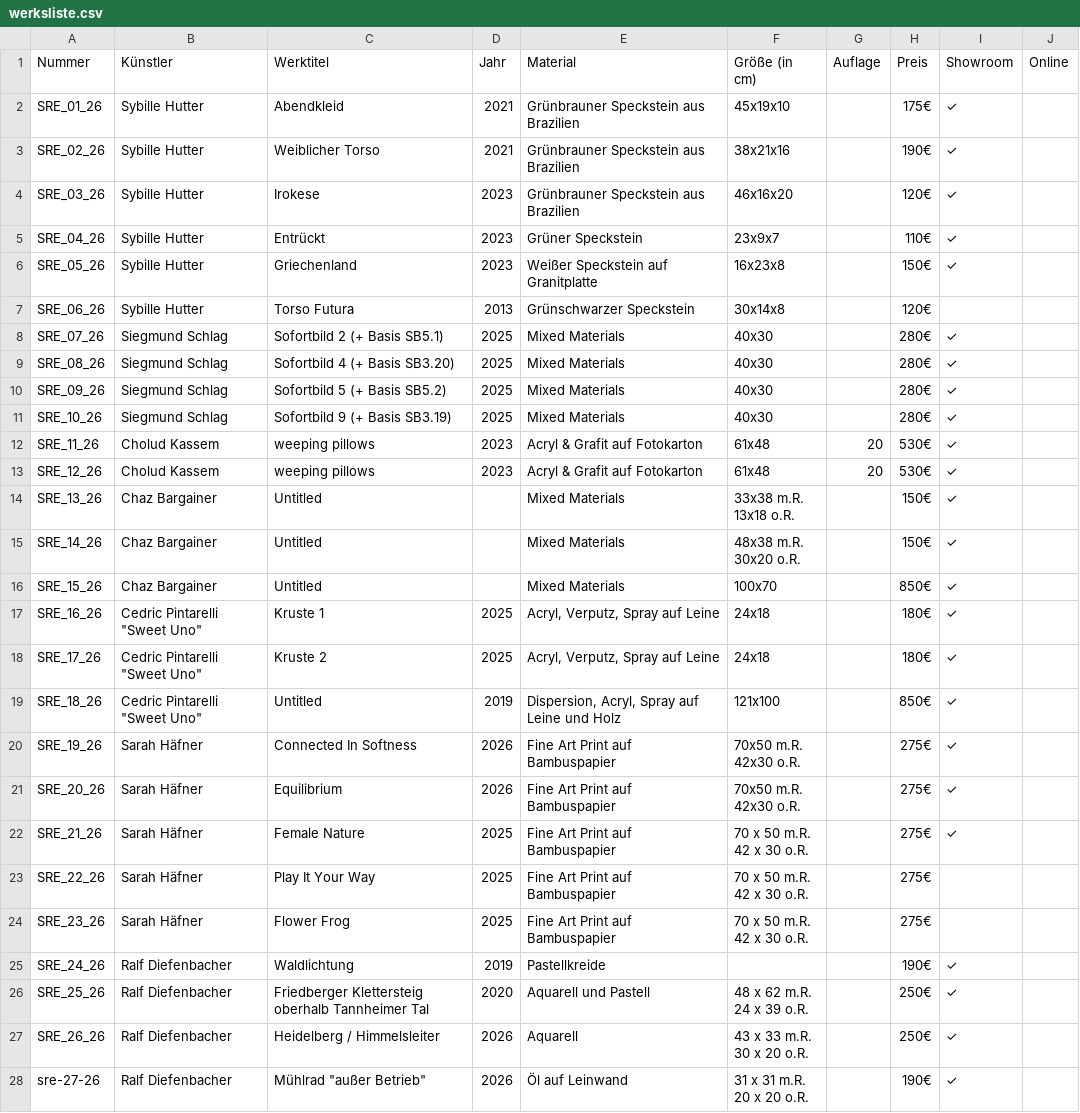
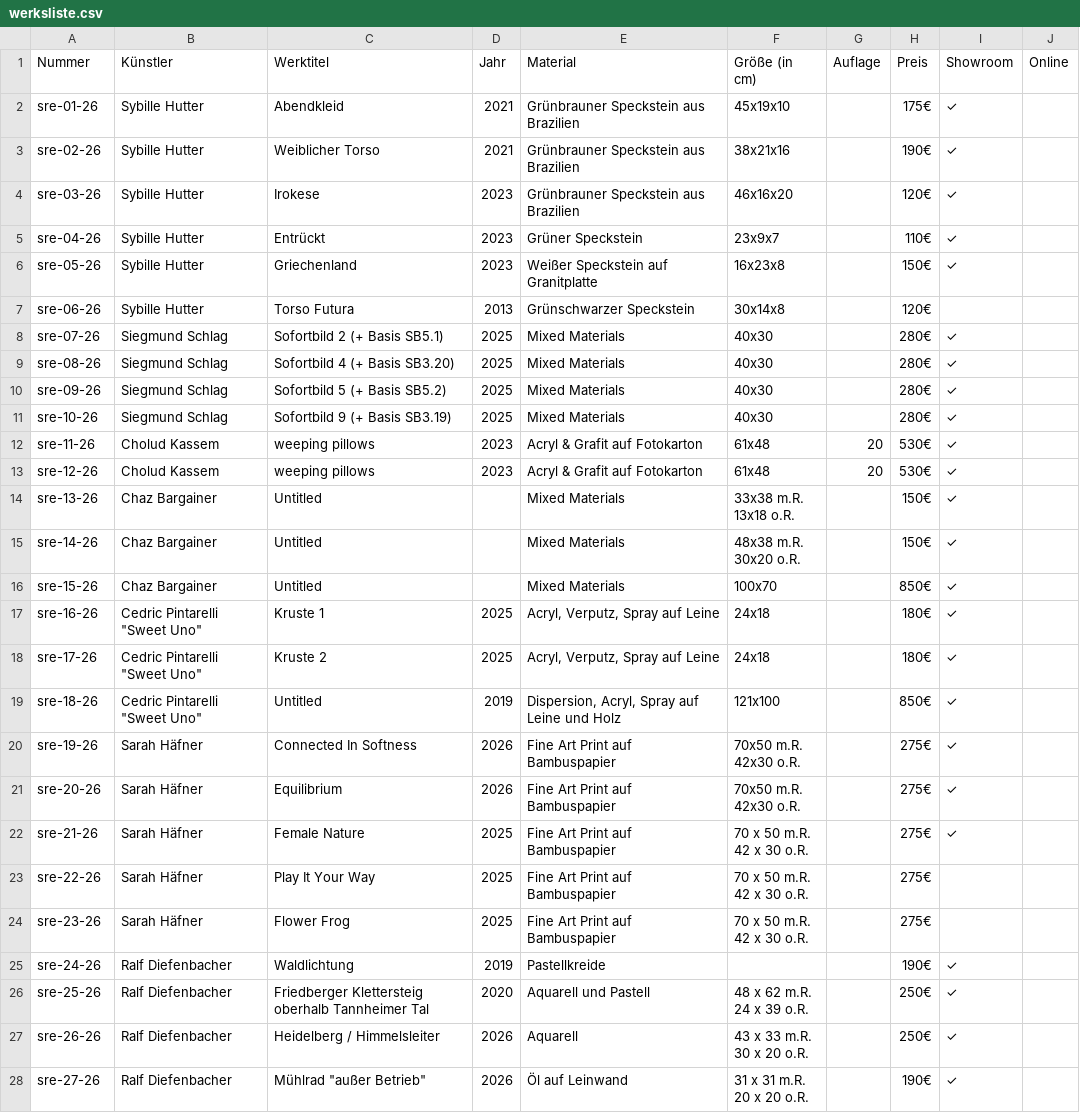
Before and after one commit to salzgrafik/showroom-eins, a CSV file: content/werksliste.csv, drawn as a sheet; only a part is shown; the diff covers the shown part only.

```diff
--- a/content/werksliste.csv
+++ b/content/werksliste.csv
@@ -1,39 +1,39 @@
 Nummer,Künstler,Werktitel,Jahr,Material,Größe (in cm),Auflage,Preis,Showroom,Online
-SRE_01_26,Sybille Hutter,Abendkleid,2021,Grünbrauner Speckstein aus Brazilien,45x19x10,,175€,✓,
-SRE_02_26,Sybille Hutter,Weiblicher Torso,2021,Grünbrauner Speckstein aus Brazilien,38x21x16,,190€,✓,
-SRE_03_26,Sybille Hutter,Irokese,2023,Grünbrauner Speckstein aus Brazilien,46x16x20,,120€,✓,
-SRE_04_26,Sybille Hutter,Entrückt,2023,Grüner Speckstein,23x9x7,,110€,✓,
-SRE_05_26,Sybille Hutter,Griechenland,2023,Weißer Speckstein auf Granitplatte,16x23x8,,150€,✓,
-SRE_06_26,Sybille Hutter,Torso Futura,2013,Grünschwarzer Speckstein,30x14x8,,120€,,
-SRE_07_26,Siegmund Schlag,Sofortbild 2 (+ Basis SB5.1),2025,Mixed Materials,40x30,,280€,✓,
-SRE_08_26,Siegmund Schlag,Sofortbild 4 (+ Basis SB3.20),2025,Mixed Materials,40x30,,280€,✓,
-SRE_09_26,Siegmund Schlag,Sofortbild 5 (+ Basis SB5.2),2025,Mixed Materials,40x30,,280€,✓,
-SRE_10_26,Siegmund Schlag,Sofortbild 9 (+ Basis SB3.19),2025,Mixed Materials,40x30,,280€,✓,
-SRE_11_26,Cholud Kassem,weeping pillows,2023,Acryl & Grafit auf Fotokarton,61x48,20,530€,✓,
-SRE_12_26,Cholud Kassem,weeping pillows,2023,Acryl & Grafit auf Fotokarton,61x48,20,530€,✓,
-SRE_13_26,Chaz Bargainer,Untitled,,Mixed Materials,"33x38 m.R.
-13x18 o.R.",,150€,✓,
-SRE_14_26,Chaz Bargainer,Untitled,,Mixed Materials,"48x38 m.R.
-30x20 o.R.",,150€,✓,
-SRE_15_26,Chaz Bargainer,Untitled,,Mixed Materials,100x70,,850€,✓,
-SRE_16_26,"Cedric Pintarelli ""Sweet Uno""",Kruste 1,2025,"Acryl, Verputz, Spray auf Leine
-",24x18,,180€,✓,
-SRE_17_26,"Cedric Pintarelli ""Sweet Uno""",Kruste 2,2025,"Acryl, Verputz, Spray auf Leine
-",24x18,,180€,✓,
-SRE_18_26,"Cedric Pintarelli ""Sweet Uno""",Untitled,2019,"Dispersion, Acryl, Spray auf Leine und Holz",121x100,,850€,✓,
-SRE_19_26,Sarah Häfner,Connected In Softness,2026,Fine Art Print auf Bambuspapier,"70x50 m.R.
-42x30 o.R.",,275€,✓,
-SRE_20_26,Sarah Häfner,Equilibrium,2026,Fine Art Print auf Bambuspapier,"70x50 m.R.
-42x30 o.R.",,275€,✓,
-SRE_21_26,Sarah Häfner,Female Nature,2025,Fine Art Print auf Bambuspapier,"70 x 50 m.R.
-42 x 30 o.R.",,275€,✓,
-SRE_22_26,Sarah Häfner,Play It Your Way,2025,Fine Art Print auf Bambuspapier,"70 x 50 m.R.
-42 x 30 o.R.",,275€,,
-SRE_23_26,Sarah Häfner,Flower Frog,2025,Fine Art Print auf Bambuspapier,"70 x 50 m.R.
-42 x 30 o.R.",,275€,,
-SRE_24_26,Ralf Diefenbacher,Waldlichtung,2019,Pastellkreide,,,190€,✓,
-SRE_25_26,Ralf Diefenbacher,Friedberger Klettersteig oberhalb Tannheimer Tal,2020,Aquarell und Pastell,"48 x 62 m.R.
-24 x 39 o.R.",,250€,✓,
-SRE_26_26,Ralf Diefenbacher,Heidelberg / Himmelsleiter,2026,Aquarell,"43 x 33 m.R.
-30 x 20 o.R.",,250€,✓,
+sre-01-26,Sybille Hutter,Abendkleid,2021,Grünbrauner Speckstein aus Brazilien,45x19x10,,175€,✓,
+sre-02-26,Sybille Hutter,Weiblicher Torso,2021,Grünbrauner Speckstein aus Brazilien,38x21x16,,190€,✓,
+sre-03-26,Sybille Hutter,Irokese,2023,Grünbrauner Speckstein aus Brazilien,46x16x20,,120€,✓,
+sre-04-26,Sybille Hutter,Entrückt,2023,Grüner Speckstein,23x9x7,,110€,✓,
+sre-05-26,Sybille Hutter,Griechenland,2023,Weißer Speckstein auf Granitplatte,16x23x8,,150€,✓,
+sre-06-26,Sybille Hutter,Torso Futura,2013,Grünschwarzer Speckstein,30x14x8,,120€,,
+sre-07-26,Siegmund Schlag,Sofortbild 2 (+ Basis SB5.1),2025,Mixed Materials,40x30,,280€,✓,
+sre-08-26,Siegmund Schlag,Sofortbild 4 (+ Basis SB3.20),2025,Mixed Materials,40x30,,280€,✓,
+sre-09-26,Siegmund Schlag,Sofortbild 5 (+ Basis SB5.2),2025,Mixed Materials,40x30,,280€,✓,
+sre-10-26,Siegmund Schlag,Sofortbild 9 (+ Basis SB3.19),2025,Mixed Materials,40x30,,280€,✓,
+sre-11-26,Cholud Kassem,weeping pillows,2023,Acryl & Grafit auf Fotokarton,61x48,20,530€,✓,
+sre-12-26,Cholud Kassem,weeping pillows,2023,Acryl & Grafit auf Fotokarton,61x48,20,530€,✓,
+sre-13-26,Chaz Bargainer,Untitled,,Mixed Materials,"33x38 m.R.
+13x18 o.R.",,150€,✓,
+sre-14-26,Chaz Bargainer,Untitled,,Mixed Materials,"48x38 m.R.
+30x20 o.R.",,150€,✓,
+sre-15-26,Chaz Bargainer,Untitled,,Mixed Materials,100x70,,850€,✓,
+sre-16-26,"Cedric Pintarelli ""Sweet Uno""",Kruste 1,2025,"Acryl, Verputz, Spray auf Leine
+",24x18,,180€,✓,
+sre-17-26,"Cedric Pintarelli ""Sweet Uno""",Kruste 2,2025,"Acryl, Verputz, Spray auf Leine
+",24x18,,180€,✓,
+sre-18-26,"Cedric Pintarelli ""Sweet Uno""",Untitled,2019,"Dispersion, Acryl, Spray auf Leine und Holz",121x100,,850€,✓,
+sre-19-26,Sarah Häfner,Connected In Softness,2026,Fine Art Print auf Bambuspapier,"70x50 m.R.
+42x30 o.R.",,275€,✓,
+sre-20-26,Sarah Häfner,Equilibrium,2026,Fine Art Print auf Bambuspapier,"70x50 m.R.
+42x30 o.R.",,275€,✓,
+sre-21-26,Sarah Häfner,Female Nature,2025,Fine Art Print auf Bambuspapier,"70 x 50 m.R.
+42 x 30 o.R.",,275€,✓,
+sre-22-26,Sarah Häfner,Play It Your Way,2025,Fine Art Print auf Bambuspapier,"70 x 50 m.R.
+42 x 30 o.R.",,275€,,
+sre-23-26,Sarah Häfner,Flower Frog,2025,Fine Art Print auf Bambuspapier,"70 x 50 m.R.
+42 x 30 o.R.",,275€,,
+sre-24-26,Ralf Diefenbacher,Waldlichtung,2019,Pastellkreide,,,190€,✓,
+sre-25-26,Ralf Diefenbacher,Friedberger Klettersteig oberhalb Tannheimer Tal,2020,Aquarell und Pastell,"48 x 62 m.R.
+24 x 39 o.R.",,250€,✓,
+sre-26-26,Ralf Diefenbacher,Heidelberg / Himmelsleiter,2026,Aquarell,"43 x 33 m.R.
+30 x 20 o.R.",,250€,✓,
 sre-27-26,Ralf Diefenbacher,"Mühlrad ""außer Betrieb""",2026,Öl auf Leinwand,"31 x 31 m.R.
```
Also changed, not shown: 12 edited cells elsewhere in this file.
